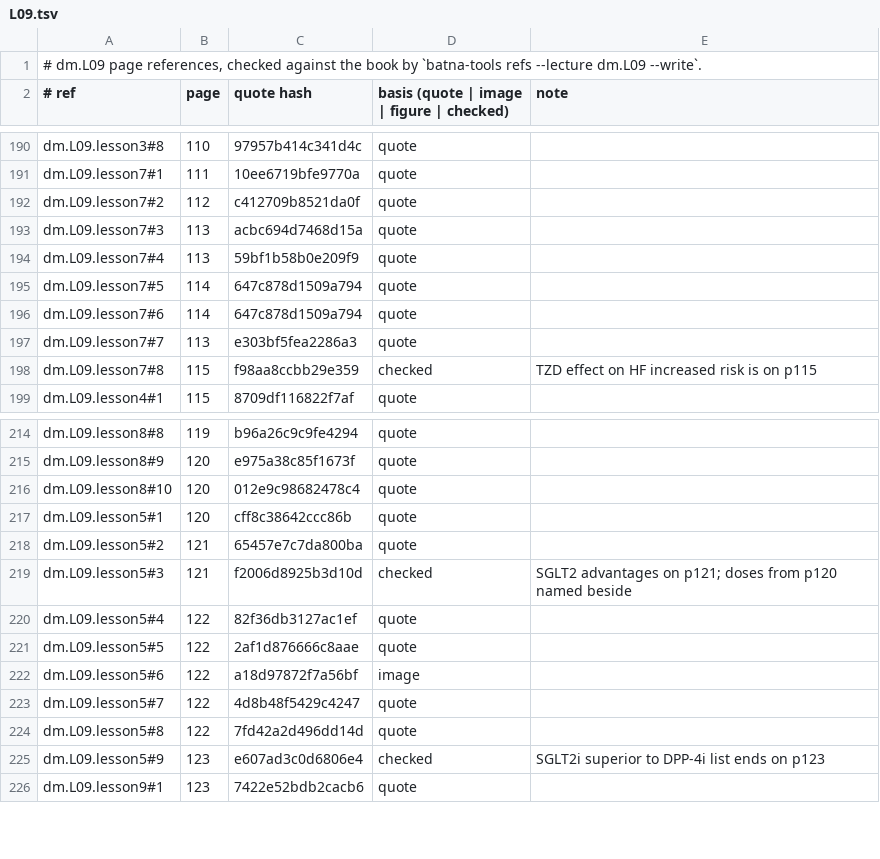
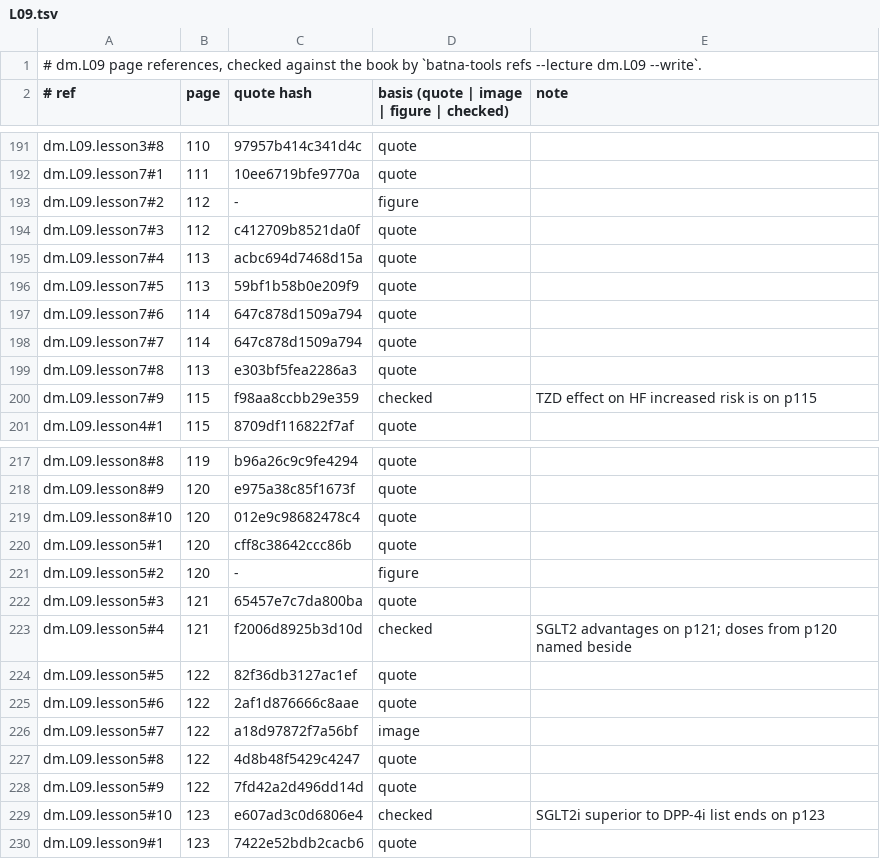
Before and after one commit to MohamedRef/Batna-app, a TSV file: content/book-refs/dm/L09.tsv, drawn as a sheet; only a part is shown, gaps mark what is left out; the diff covers the shown part only.

Commit message:
dm.L09 book figures: 4 placed, 5 skipped (#983)

```diff
--- a/content/book-refs/dm/L09.tsv
+++ b/content/book-refs/dm/L09.tsv
@@ -191,9 +192,10 @@ dm.L09.lesson3#8	110	97957b414c341d4c	quote
 dm.L09.lesson7#1	111	10ee6719bfe9770a	quote	
-dm.L09.lesson7#2	112	c412709b8521da0f	quote	
-dm.L09.lesson7#3	113	acbc694d7468d15a	quote	
-dm.L09.lesson7#4	113	59bf1b58b0e209f9	quote	
-dm.L09.lesson7#5	114	647c878d1509a794	quote	
+dm.L09.lesson7#2	112	-	figure	
+dm.L09.lesson7#3	112	c412709b8521da0f	quote	
+dm.L09.lesson7#4	113	acbc694d7468d15a	quote	
+dm.L09.lesson7#5	113	59bf1b58b0e209f9	quote	
 dm.L09.lesson7#6	114	647c878d1509a794	quote	
-dm.L09.lesson7#7	113	e303bf5fea2286a3	quote	
-dm.L09.lesson7#8	115	f98aa8ccbb29e359	checked	TZD effect on HF increased risk is on p115
+dm.L09.lesson7#7	114	647c878d1509a794	quote	
+dm.L09.lesson7#8	113	e303bf5fea2286a3	quote	
+dm.L09.lesson7#9	115	f98aa8ccbb29e359	checked	TZD effect on HF increased risk is on p115
 dm.L09.lesson4#1	115	8709df116822f7af	quote	
@@ -217,10 +220,11 @@ dm.L09.lesson8#10	120	012e9c98682478c4	quote
 dm.L09.lesson5#1	120	cff8c38642ccc86b	quote	
-dm.L09.lesson5#2	121	65457e7c7da800ba	quote	
-dm.L09.lesson5#3	121	f2006d8925b3d10d	checked	SGLT2 advantages on p121; doses from p120 named beside
-dm.L09.lesson5#4	122	82f36db3127ac1ef	quote	
-dm.L09.lesson5#5	122	2af1d876666c8aae	quote	
-dm.L09.lesson5#6	122	a18d97872f7a56bf	image	
-dm.L09.lesson5#7	122	4d8b48f5429c4247	quote	
-dm.L09.lesson5#8	122	7fd42a2d496dd14d	quote	
-dm.L09.lesson5#9	123	e607ad3c0d6806e4	checked	SGLT2i superior to DPP-4i list ends on p123
+dm.L09.lesson5#2	120	-	figure	
+dm.L09.lesson5#3	121	65457e7c7da800ba	quote	
+dm.L09.lesson5#4	121	f2006d8925b3d10d	checked	SGLT2 advantages on p121; doses from p120 named beside
+dm.L09.lesson5#5	122	82f36db3127ac1ef	quote	
+dm.L09.lesson5#6	122	2af1d876666c8aae	quote	
+dm.L09.lesson5#7	122	a18d97872f7a56bf	image	
+dm.L09.lesson5#8	122	4d8b48f5429c4247	quote	
+dm.L09.lesson5#9	122	7fd42a2d496dd14d	quote	
+dm.L09.lesson5#10	123	e607ad3c0d6806e4	checked	SGLT2i superior to DPP-4i list ends on p123
 dm.L09.lesson9#1	123	7422e52bdb2cacb6	quote	
```
Also changed, not shown: 2 added rows and 13 edited cells elsewhere in this file, 7 other files.
